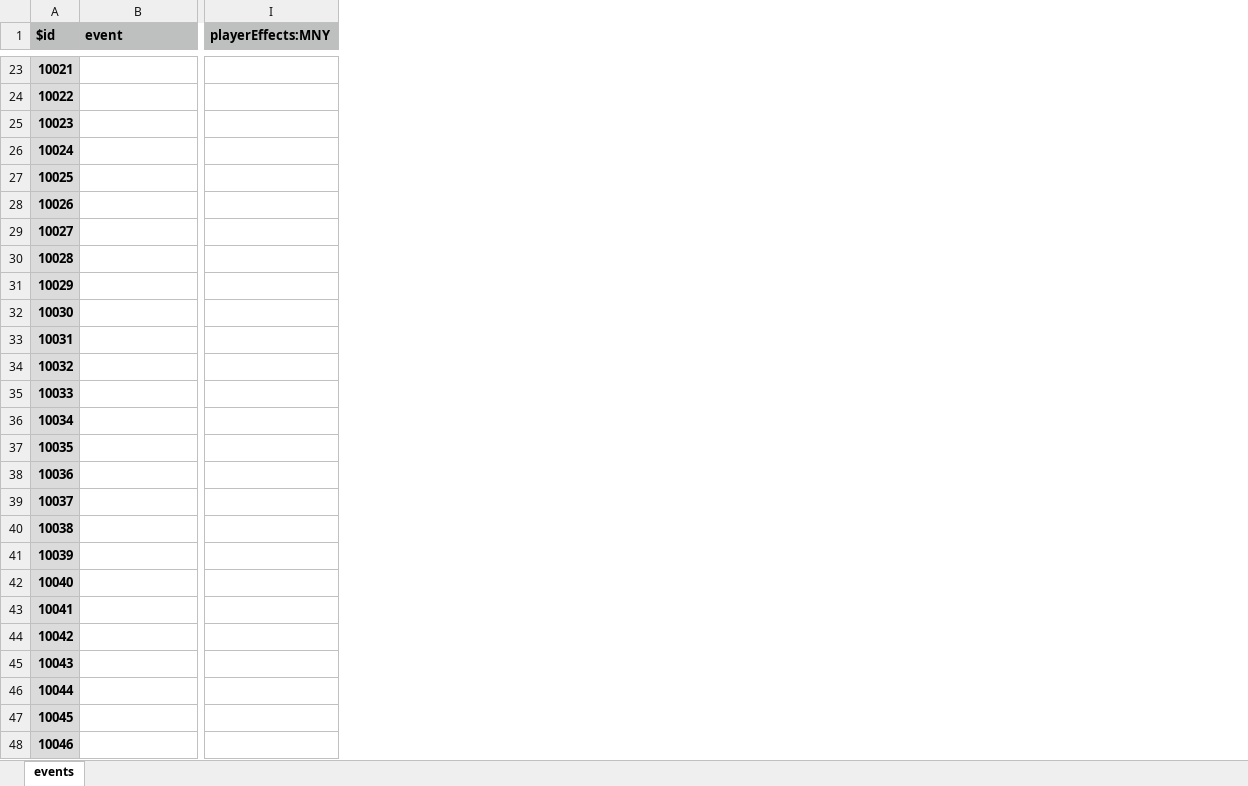
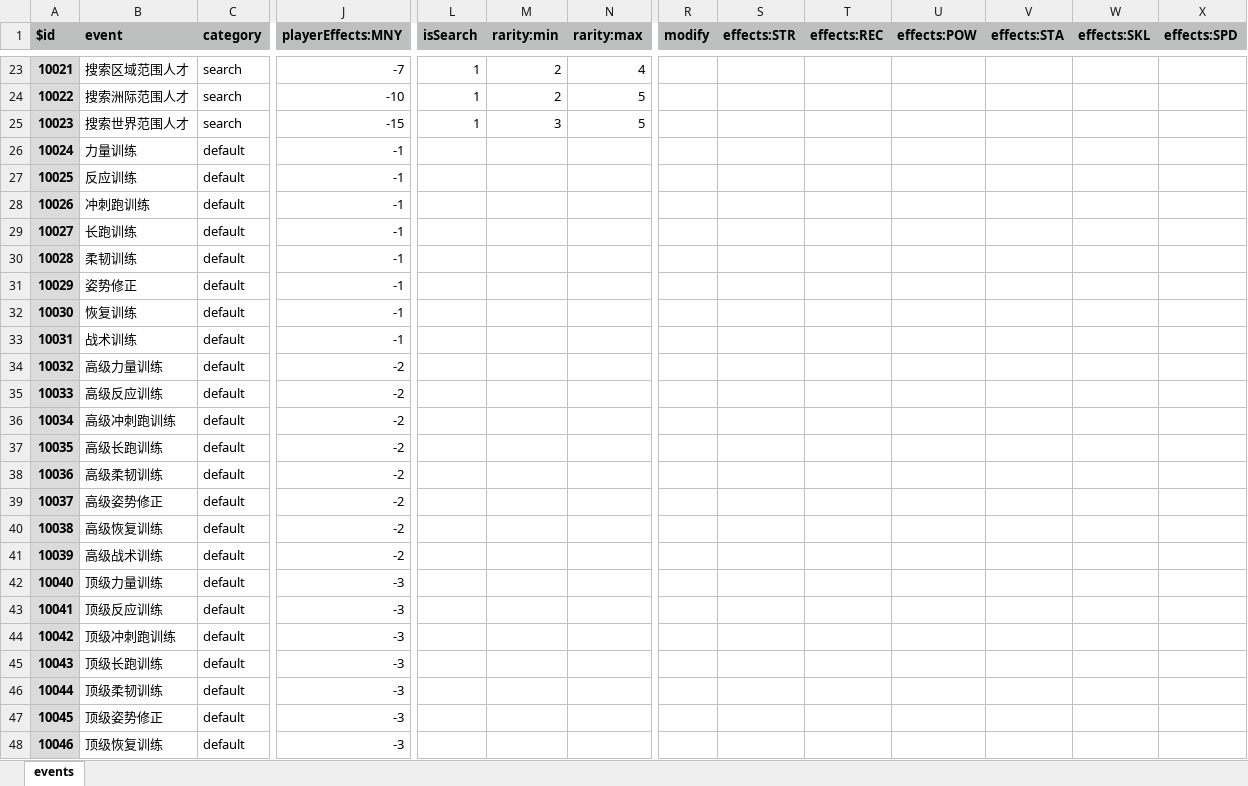
Before and after one commit to yanxia97/yanxia-practice, an Excel workbook: data/events.xlsx, sheet events, drawn as a sheet; only a part is shown, gaps mark what is left out; values as stored, in another font and other column widths than the file's, no borders; addresses are those after the commit; the diff covers the shown part only; the diff names each change by its address in the sheet, - before the commit and + after, or states it on an @@ line.

```diff
--- a/data/events.xlsx (sheet events)
+++ b/data/events.xlsx (sheet events)
+column C (category), rows 23-48: search | search | search | default | default | default | default | default | default | default | default | default | default | default | default | default | default | default | default | default | default | default | default | default | default | default
+column L (isSearch), rows 23-25: all 1
+column M (rarity:min), rows 23-25: 2 | 2 | 3
+column N (rarity:max), rows 23-25: 4 | 5 | 5
+column R (modify), empty
+column S (effects:STR), empty
+column T (effects:REC), empty
+column U (effects:POW), empty
+column V (effects:STA), empty
+column W (effects:SKL), empty
+column X (effects:SPD), empty
-B23 (event): (empty)
+B23 (event): 搜索区域范围人才
-J23 (playerEffects:MNY): (empty)
+J23 (playerEffects:MNY): -7
-B24 (event): (empty)
+B24 (event): 搜索洲际范围人才
-J24 (playerEffects:MNY): (empty)
+J24 (playerEffects:MNY): -10
-B25 (event): (empty)
+B25 (event): 搜索世界范围人才
-J25 (playerEffects:MNY): (empty)
+J25 (playerEffects:MNY): -15
-B26 (event): (empty)
+B26 (event): 力量训练
-J26:J33 (playerEffects:MNY): (empty)
+J26:J33 (playerEffects:MNY): -1
-B27 (event): (empty)
+B27 (event): 反应训练
-B28 (event): (empty)
+B28 (event): 冲刺跑训练
-B29 (event): (empty)
+B29 (event): 长跑训练
-B30 (event): (empty)
+B30 (event): 柔韧训练
-B31 (event): (empty)
+B31 (event): 姿势修正
-B32 (event): (empty)
+B32 (event): 恢复训练
-B33 (event): (empty)
+B33 (event): 战术训练
-B34 (event): (empty)
+B34 (event): 高级力量训练
-J34:J41 (playerEffects:MNY): (empty)
+J34:J41 (playerEffects:MNY): -2
-B35 (event): (empty)
+B35 (event): 高级反应训练
-B36 (event): (empty)
+B36 (event): 高级冲刺跑训练
-B37 (event): (empty)
+B37 (event): 高级长跑训练
-B38 (event): (empty)
+B38 (event): 高级柔韧训练
-B39 (event): (empty)
+B39 (event): 高级姿势修正
-B40 (event): (empty)
+B40 (event): 高级恢复训练
-B41 (event): (empty)
+B41 (event): 高级战术训练
-B42 (event): (empty)
+B42 (event): 顶级力量训练
-J42:J48 (playerEffects:MNY): (empty)
+J42:J48 (playerEffects:MNY): -3
-B43 (event): (empty)
+B43 (event): 顶级反应训练
-B44 (event): (empty)
+B44 (event): 顶级冲刺跑训练
-B45 (event): (empty)
+B45 (event): 顶级长跑训练
-B46 (event): (empty)
+B46 (event): 顶级柔韧训练
-B47 (event): (empty)
+B47 (event): 顶级姿势修正
-B48 (event): (empty)
+B48 (event): 顶级恢复训练
```
Also changed, not shown: 2 added columns and 59 edited cells elsewhere in this sheet, 11 other files.
